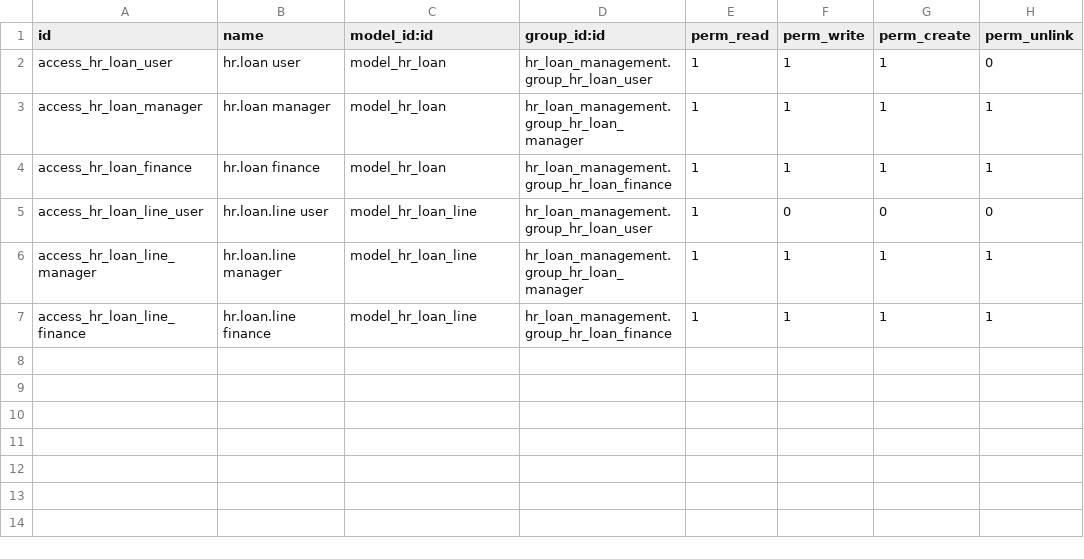
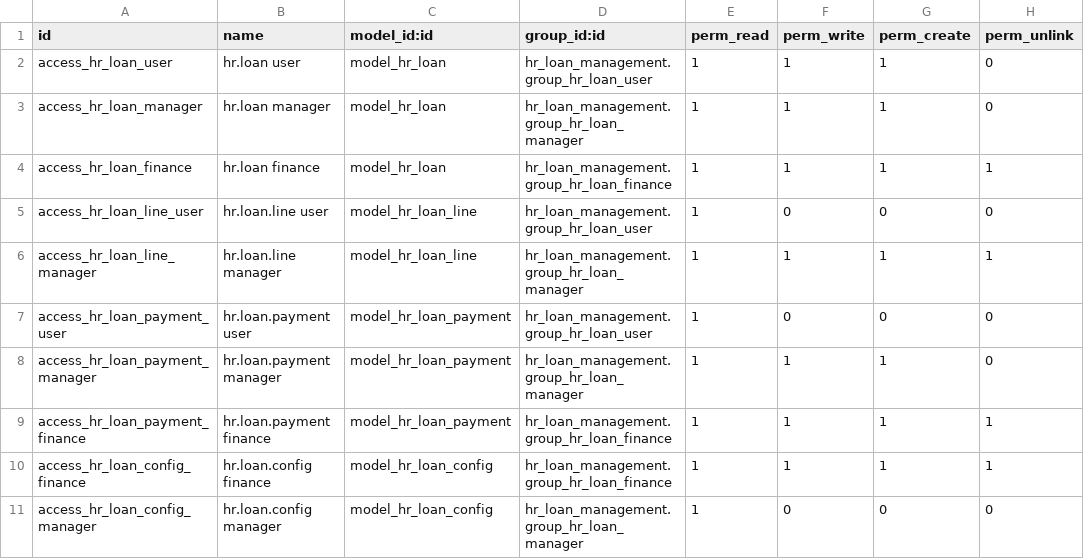
Before and after one commit to Shehab1001/hr_loan_management, a CSV file: security/ir.model.access.csv, drawn as a sheet.

Commit message:
Refactor HR Loan Managment

```diff
--- a/security/ir.model.access.csv
+++ b/security/ir.model.access.csv
@@ -2,3 +2,3 @@ id,name,model_id:id,group_id:id,perm_read,perm_write,perm_create,perm_unlink
 access_hr_loan_user,hr.loan user,model_hr_loan,hr_loan_management.group_hr_loan_user,1,1,1,0
-access_hr_loan_manager,hr.loan manager,model_hr_loan,hr_loan_management.group_hr_loan_manager,1,1,1,1
+access_hr_loan_manager,hr.loan manager,model_hr_loan,hr_loan_management.group_hr_loan_manager,1,1,1,0
 access_hr_loan_finance,hr.loan finance,model_hr_loan,hr_loan_management.group_hr_loan_finance,1,1,1,1
@@ -6,2 +6,6 @@ access_hr_loan_line_user,hr.loan.line user,model_hr_loan_line,hr_loan_management
 access_hr_loan_line_manager,hr.loan.line manager,model_hr_loan_line,hr_loan_management.group_hr_loan_manager,1,1,1,1
-access_hr_loan_line_finance,hr.loan.line finance,model_hr_loan_line,hr_loan_management.group_hr_loan_finance,1,1,1,1
+access_hr_loan_payment_user,hr.loan.payment user,model_hr_loan_payment,hr_loan_management.group_hr_loan_user,1,0,0,0
+access_hr_loan_payment_manager,hr.loan.payment manager,model_hr_loan_payment,hr_loan_management.group_hr_loan_manager,1,1,1,0
+access_hr_loan_payment_finance,hr.loan.payment finance,model_hr_loan_payment,hr_loan_management.group_hr_loan_finance,1,1,1,1
+access_hr_loan_config_finance,hr.loan.config finance,model_hr_loan_config,hr_loan_management.group_hr_loan_finance,1,1,1,1
+access_hr_loan_config_manager,hr.loan.config manager,model_hr_loan_config,hr_loan_management.group_hr_loan_manager,1,0,0,0
```
Also changed, not shown: 24 other files.
